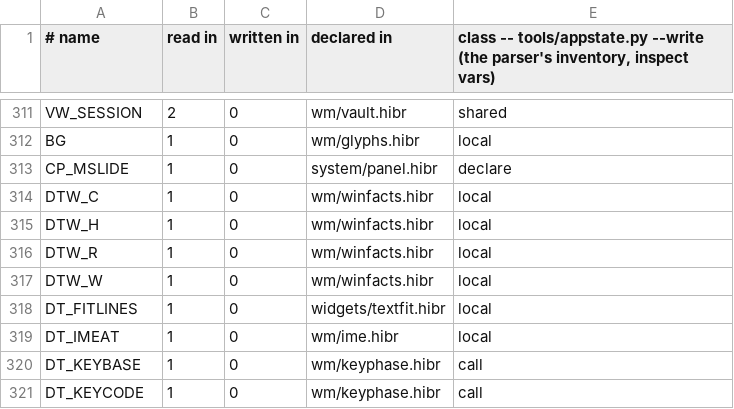
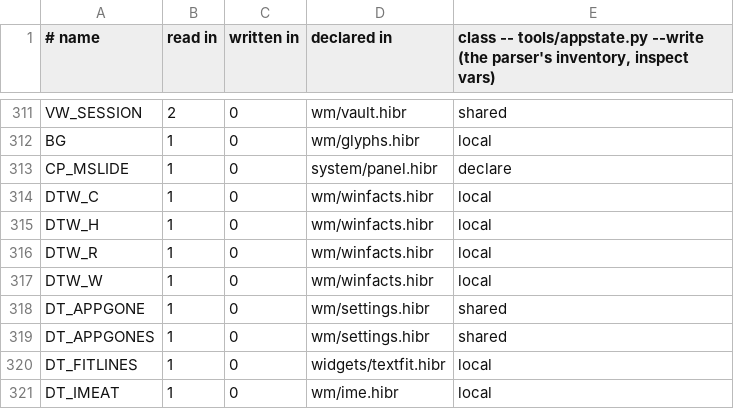
Before and after one commit to osakka/hibr, a TSV file: docs/adr/0050-state.tsv, drawn as a sheet; only a part is shown, gaps mark what is left out; the shorter side is filled out with more unchanged rows; the diff names each change by its address in the sheet, - before the commit and + after, or states it on an @@ line.

```diff
--- a/docs/adr/0050-state.tsv
+++ b/docs/adr/0050-state.tsv
+row 318: DT_APPGONE | 1 | 0 | wm/settings.hibr | shared
+row 319: DT_APPGONES | 1 | 0 | wm/settings.hibr | shared
```
Also changed, not shown: 17 other files.
